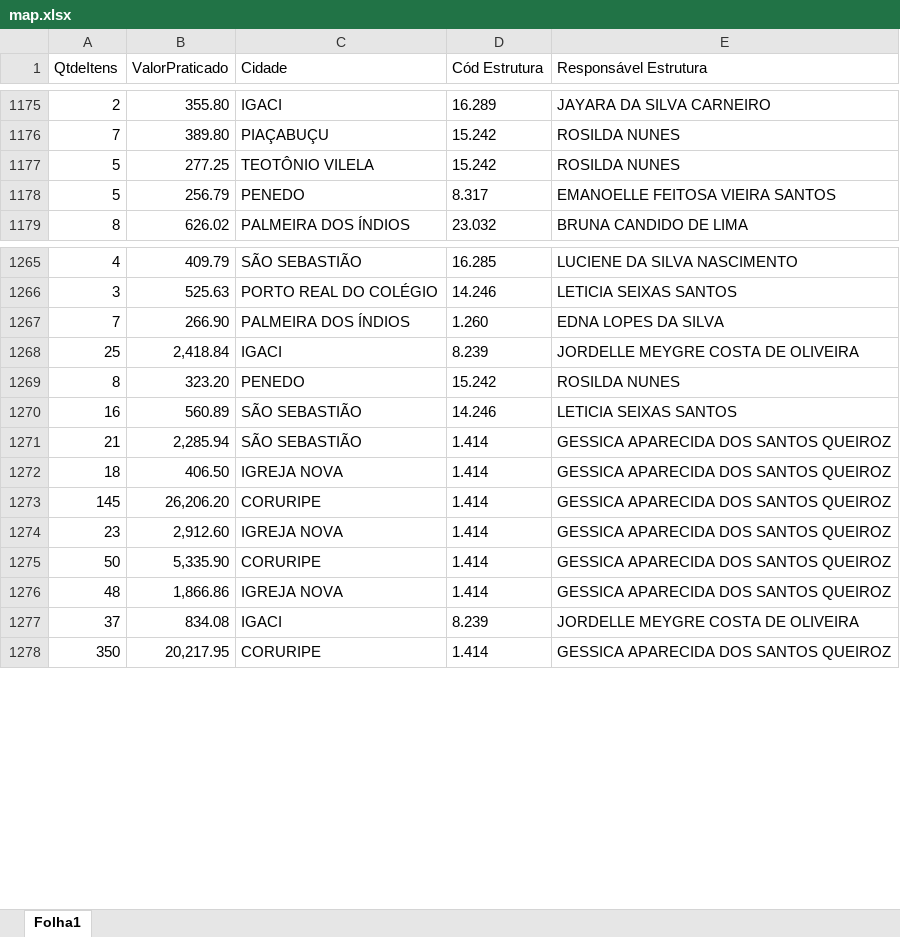
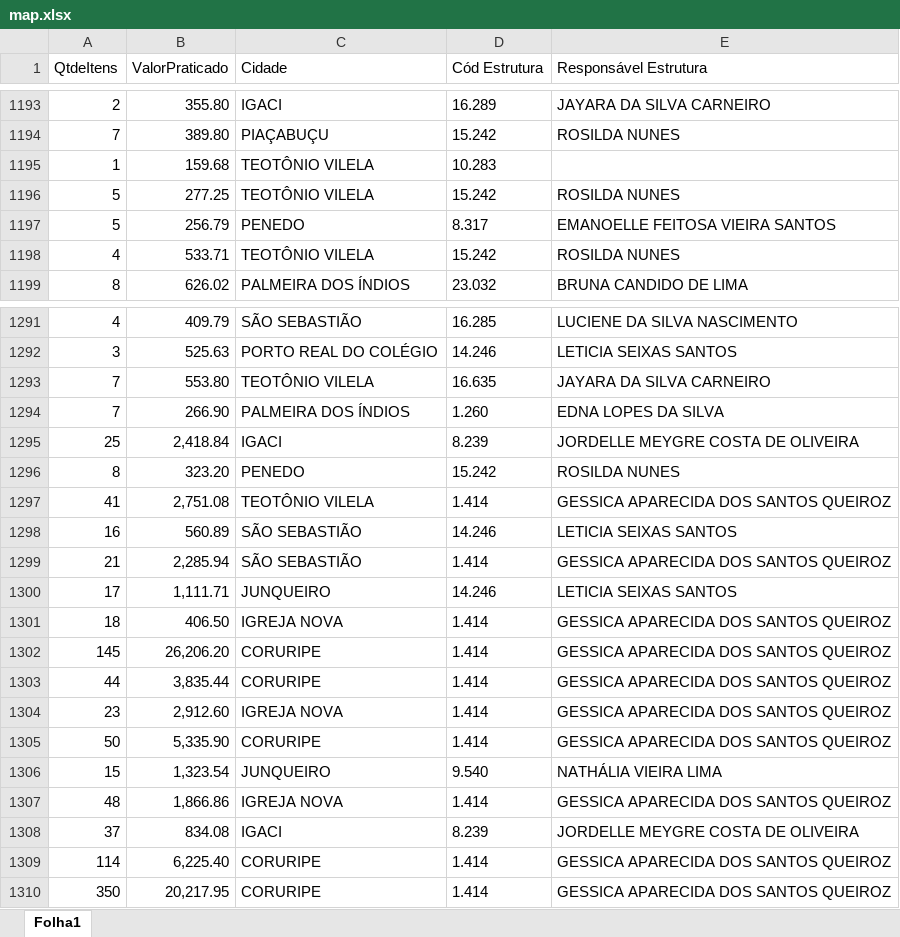
Before and after one commit to eduardocaduuu/SupervisionDash, an Excel workbook: data/map.xlsx, sheet Folha1, drawn as a sheet; only a part is shown, gaps mark what is left out; values as stored, in another font and other column widths than the file's, no borders; the diff covers the shown part only; the diff names each change by its address in the sheet, - before the commit and + after, or states it on an @@ line.

```diff
--- a/data/map.xlsx (sheet Folha1)
+++ b/data/map.xlsx (sheet Folha1)
+row 1195: 1 | 159.68 | TEOTÔNIO VILELA | 10.283
+row 1198: 4 | 533.71 | TEOTÔNIO VILELA | 15.242 | ROSILDA NUNES
+row 1293: 7 | 553.80 | TEOTÔNIO VILELA | 16.635 | JAYARA DA SILVA CARNEIRO
+row 1297: 41 | 2,751.08 | TEOTÔNIO VILELA | 1.414 | GESSICA APARECIDA DOS SANTOS QUEIROZ
+row 1300: 17 | 1,111.71 | JUNQUEIRO | 14.246 | LETICIA SEIXAS SANTOS
+row 1303: 44 | 3,835.44 | CORURIPE | 1.414 | GESSICA APARECIDA DOS SANTOS QUEIROZ
+row 1306: 15 | 1,323.54 | JUNQUEIRO | 9.540 | NATHÁLIA VIEIRA LIMA
+row 1309: 114 | 6,225.40 | CORURIPE | 1.414 | GESSICA APARECIDA DOS SANTOS QUEIROZ
```
Also changed, not shown: 235 added rows elsewhere in this sheet.
